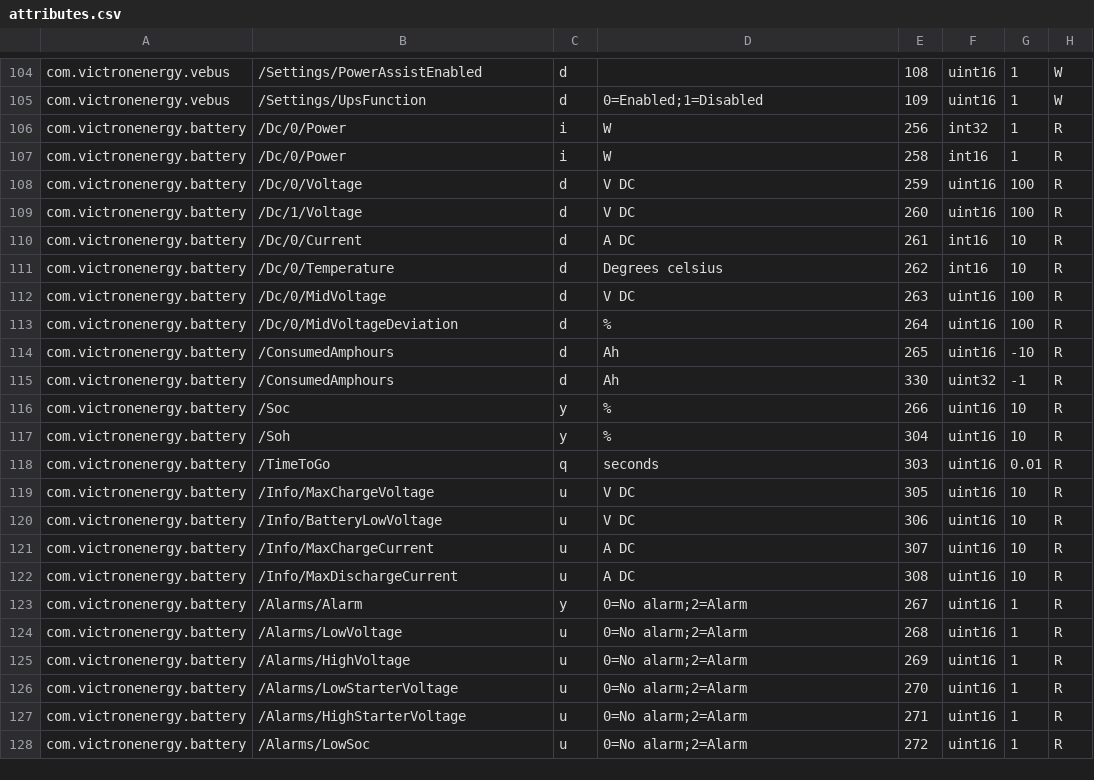
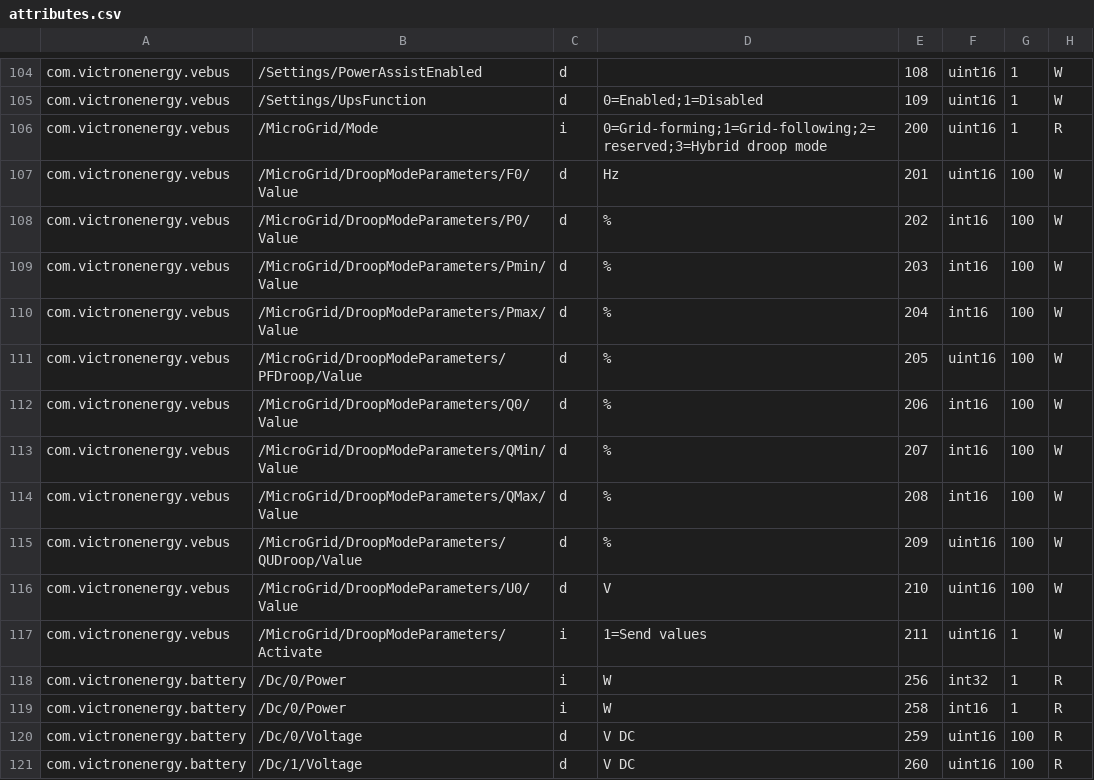
Before and after one commit to victronenergy/dbus_modbustcp, a CSV file: attributes.csv, drawn as a sheet; only a part is shown, gaps mark what is left out; the shorter side is filled out with more unchanged rows; the diff names each change by its address in the sheet, - before the commit and + after, or states it on an @@ line.

Commit message:
Add MicroGrid Droop Mode Parameters
https://github.com/victronenergy/venus-private/issues/573

```diff
--- a/attributes.csv
+++ b/attributes.csv
+row 106: com.victronenergy.vebus | /MicroGrid/Mode | i | 0=Grid-forming;1=Grid-following;2=reserved;3=Hybrid droop mode | 200 | uint16 | 1 | R
+row 107: com.victronenergy.vebus | /MicroGrid/DroopModeParameters/F0/Value | d | Hz | 201 | uint16 | 100 | W
+row 108: com.victronenergy.vebus | /MicroGrid/DroopModeParameters/P0/Value | d | % | 202 | int16 | 100 | W
+row 109: com.victronenergy.vebus | /MicroGrid/DroopModeParameters/Pmin/Value | d | % | 203 | int16 | 100 | W
+row 110: com.victronenergy.vebus | /MicroGrid/DroopModeParameters/Pmax/Value | d | % | 204 | int16 | 100 | W
+row 111: com.victronenergy.vebus | /MicroGrid/DroopModeParameters/PFDroop/Value | d | % | 205 | uint16 | 100 | W
+row 112: com.victronenergy.vebus | /MicroGrid/DroopModeParameters/Q0/Value | d | % | 206 | int16 | 100 | W
+row 113: com.victronenergy.vebus | /MicroGrid/DroopModeParameters/QMin/Value | d | % | 207 | int16 | 100 | W
+row 114: com.victronenergy.vebus | /MicroGrid/DroopModeParameters/QMax/Value | d | % | 208 | int16 | 100 | W
+row 115: com.victronenergy.vebus | /MicroGrid/DroopModeParameters/QUDroop/Value | d | % | 209 | uint16 | 100 | W
+row 116: com.victronenergy.vebus | /MicroGrid/DroopModeParameters/U0/Value | d | V | 210 | uint16 | 100 | W
+row 117: com.victronenergy.vebus | /MicroGrid/DroopModeParameters/Activate | i | 1=Send values | 211 | uint16 | 1 | W
```
